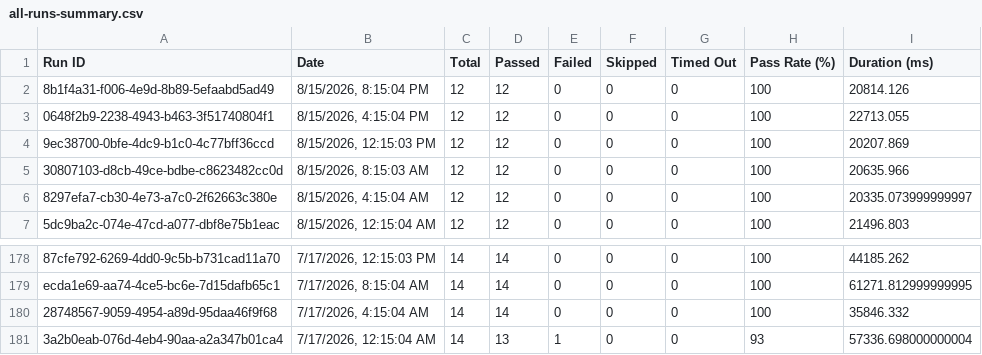
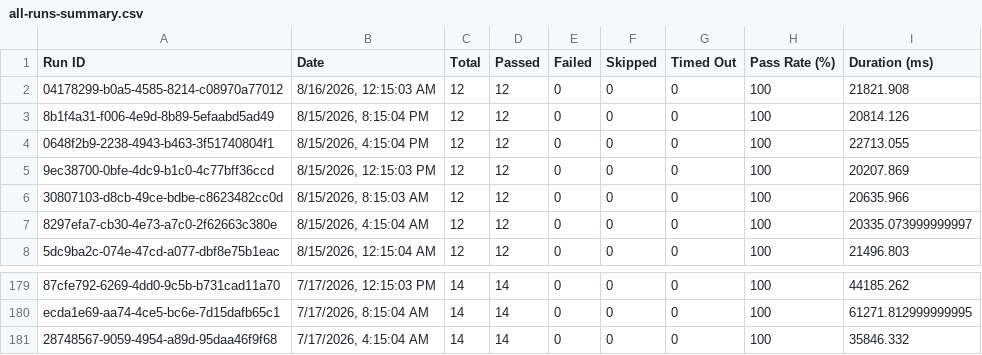
Before and after one commit to Shunyalabsai/asksam-automation, a CSV file: docs/exports/all-runs-summary.csv, drawn as a sheet; only a part is shown, gaps mark what is left out; removed rows and columns are numbered as before the commit, all else as after; the diff names each change by its address in the sheet, - before the commit and + after, or states it on an @@ line.

```diff
--- a/docs/exports/all-runs-summary.csv
+++ b/docs/exports/all-runs-summary.csv
+row 2: 04178299-b0a5-4585-8214-c08970a77012 | 8/16/2026, 12:15:03 AM | 12 | 12 | 0 | 0 | 0 | 100 | 21821.908
-row 181: 3a2b0eab-076d-4eb4-90aa-a2a347b01ca4 | 7/17/2026, 12:15:04 AM | 14 | 13 | 1 | 0 | 0 | 93 | 57336.698000000004
```
Also changed, not shown: docs/exports/current-run.csv, 14 other files.
